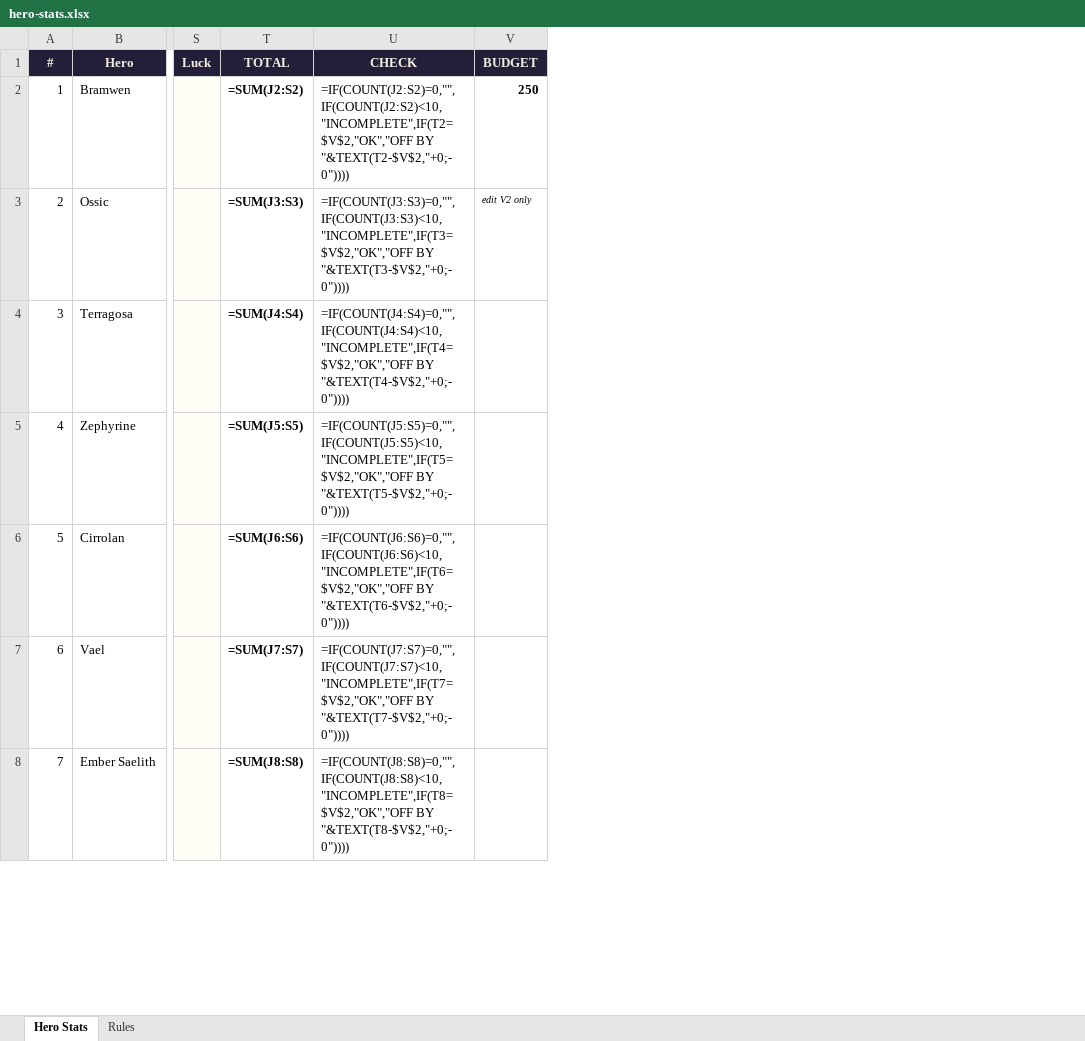
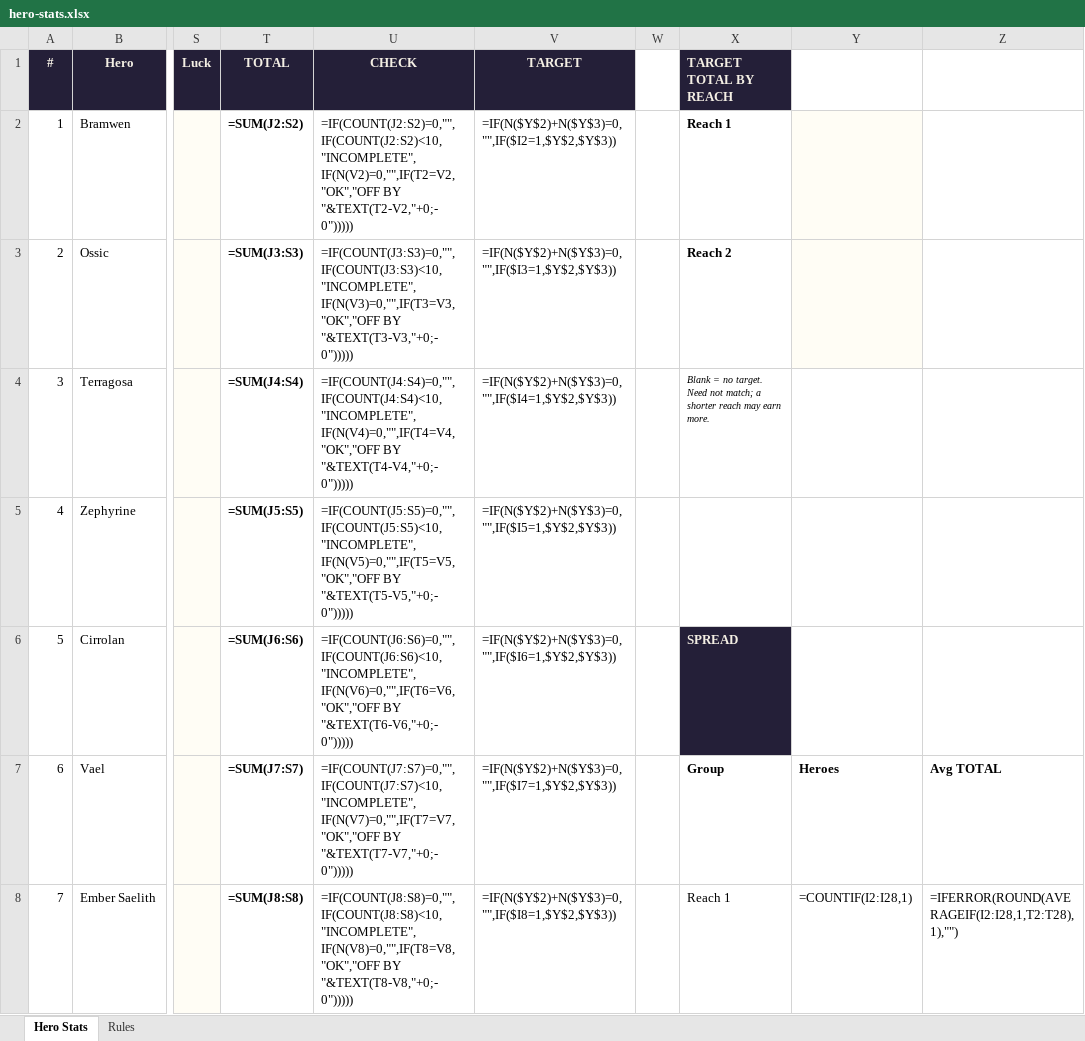
Before and after one commit to jonupchurch/LMNTLZ, an Excel workbook: resources/characters/hero-stats.xlsx, sheet Hero Stats, drawn as a sheet; only a part is shown, gaps mark what is left out; values as stored, in another font and other column widths than the file's, no borders; formulas without a stored value are shown as written; removed rows and columns are numbered as before the commit, all else as after; the diff covers the shown part only; the diff names each change by its address in the sheet, - before the commit and + after, or states it on an @@ line.

Commit message:
Targets replace the budget: no cap, and reach can earn a richer total
Nothing in the sheet caps a total any more. The single BUDGET cell is
gone, replaced by a per-row TARGET driven by reach: set Y2 for reach 1
and Y3 for reach 2 and every row follows, or overwrite one row for a
one-off. Both ship blank, so CHECK stays quiet until a target is chosen.

Totals no longer need to match across heroes -- splitting the target by
reach is what lets a shorter-reach hero carry better stats.

The 1-50 base range is now a dismissible warning rather than a hard
block, so it guides without getting in the way of tweaking.

Adds a SPREAD read-out at X6:Z10 -- hero count and average total per
reach group -- so the reach/budget trade stays visible while tuning.

Re-verified: 27 heroes, 0 mismatches against MATCHUPS.md, no stat cell
pre-filled.

```diff
--- a/resources/characters/hero-stats.xlsx (sheet Hero Stats)
+++ b/resources/characters/hero-stats.xlsx (sheet Hero Stats)
-column V (BUDGET), rows 2-3: 250 | edit V2 only
+column V (TARGET), rows 2-8: =IF(N($Y$2)+N($Y$3)=0,"",IF($I2=1,$Y$2,$Y$3)) | =IF(N($Y$2)+N($Y$3)=0,"",IF($I3=1,$Y$2,$Y$3)) | =IF(N($Y$2)+N($Y$3)=0,"",IF($I4=1,$Y$2,$Y$3)) | =IF(N($Y$2)+N($Y$3)=0,"",IF($I5=1,$Y$2,$Y$3)) | =IF(N($Y$2)+N($Y$3)=0,"",IF($I6=1,$Y$2,$Y$3)) | =IF(N($Y$2)+N($Y$3)=0,"",IF($I7=1,$Y$2,$Y$3)) | =IF(N($Y$2)+N($Y$3)=0,"",IF($I8=1,$Y$2,$Y$3))
+column W, empty
+column X (TARGET TOTAL BY REACH), rows 2-8: Reach 1 | Reach 2 | Blank = no target. Need not match; a shorter reach may earn more. |  | SPREAD | Group | Reach 1
+column Y, rows 7-8: Heroes | =COUNTIF(I2:I28,1)
+column Z, rows 7-8: Avg TOTAL | =IFERROR(ROUND(AVERAGEIF(I2:I28,1,T2:T28),1),"")
-U2 (CHECK): =IF(COUNT(J2:S2)=0,"",IF(COUNT(J2:S2)<10,"INCOMPLETE",IF(T2=$V$2,"OK","OFF BY "&TEXT(T2-$V$2,"+0;-0"))))
+U2 (CHECK): =IF(COUNT(J2:S2)=0,"",IF(COUNT(J2:S2)<10,"INCOMPLETE",IF(N(V2)=0,"",IF(T2=V2,"OK","OFF BY "&TEXT(T2-V2,"+0;-0")))))
-U3 (CHECK): =IF(COUNT(J3:S3)=0,"",IF(COUNT(J3:S3)<10,"INCOMPLETE",IF(T3=$V$2,"OK","OFF BY "&TEXT(T3-$V$2,"+0;-0"))))
+U3 (CHECK): =IF(COUNT(J3:S3)=0,"",IF(COUNT(J3:S3)<10,"INCOMPLETE",IF(N(V3)=0,"",IF(T3=V3,"OK","OFF BY "&TEXT(T3-V3,"+0;-0")))))
-U4 (CHECK): =IF(COUNT(J4:S4)=0,"",IF(COUNT(J4:S4)<10,"INCOMPLETE",IF(T4=$V$2,"OK","OFF BY "&TEXT(T4-$V$2,"+0;-0"))))
+U4 (CHECK): =IF(COUNT(J4:S4)=0,"",IF(COUNT(J4:S4)<10,"INCOMPLETE",IF(N(V4)=0,"",IF(T4=V4,"OK","OFF BY "&TEXT(T4-V4,"+0;-0")))))
-U5 (CHECK): =IF(COUNT(J5:S5)=0,"",IF(COUNT(J5:S5)<10,"INCOMPLETE",IF(T5=$V$2,"OK","OFF BY "&TEXT(T5-$V$2,"+0;-0"))))
+U5 (CHECK): =IF(COUNT(J5:S5)=0,"",IF(COUNT(J5:S5)<10,"INCOMPLETE",IF(N(V5)=0,"",IF(T5=V5,"OK","OFF BY "&TEXT(T5-V5,"+0;-0")))))
-U6 (CHECK): =IF(COUNT(J6:S6)=0,"",IF(COUNT(J6:S6)<10,"INCOMPLETE",IF(T6=$V$2,"OK","OFF BY "&TEXT(T6-$V$2,"+0;-0"))))
+U6 (CHECK): =IF(COUNT(J6:S6)=0,"",IF(COUNT(J6:S6)<10,"INCOMPLETE",IF(N(V6)=0,"",IF(T6=V6,"OK","OFF BY "&TEXT(T6-V6,"+0;-0")))))
-U7 (CHECK): =IF(COUNT(J7:S7)=0,"",IF(COUNT(J7:S7)<10,"INCOMPLETE",IF(T7=$V$2,"OK","OFF BY "&TEXT(T7-$V$2,"+0;-0"))))
+U7 (CHECK): =IF(COUNT(J7:S7)=0,"",IF(COUNT(J7:S7)<10,"INCOMPLETE",IF(N(V7)=0,"",IF(T7=V7,"OK","OFF BY "&TEXT(T7-V7,"+0;-0")))))
-U8 (CHECK): =IF(COUNT(J8:S8)=0,"",IF(COUNT(J8:S8)<10,"INCOMPLETE",IF(T8=$V$2,"OK","OFF BY "&TEXT(T8-$V$2,"+0;-0"))))
+U8 (CHECK): =IF(COUNT(J8:S8)=0,"",IF(COUNT(J8:S8)<10,"INCOMPLETE",IF(N(V8)=0,"",IF(T8=V8,"OK","OFF BY "&TEXT(T8-V8,"+0;-0")))))
```
Also changed, not shown: 20 edited cells elsewhere in this sheet, sheet Rules, 1 other file.
